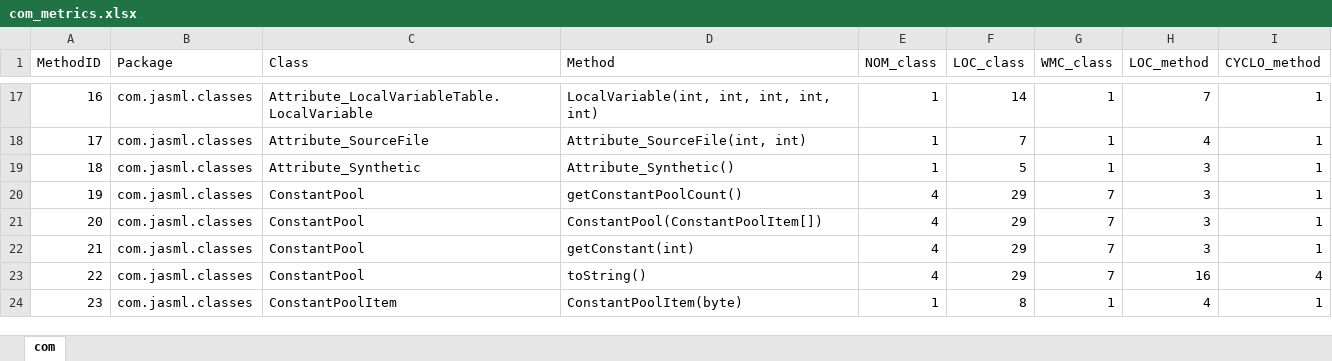
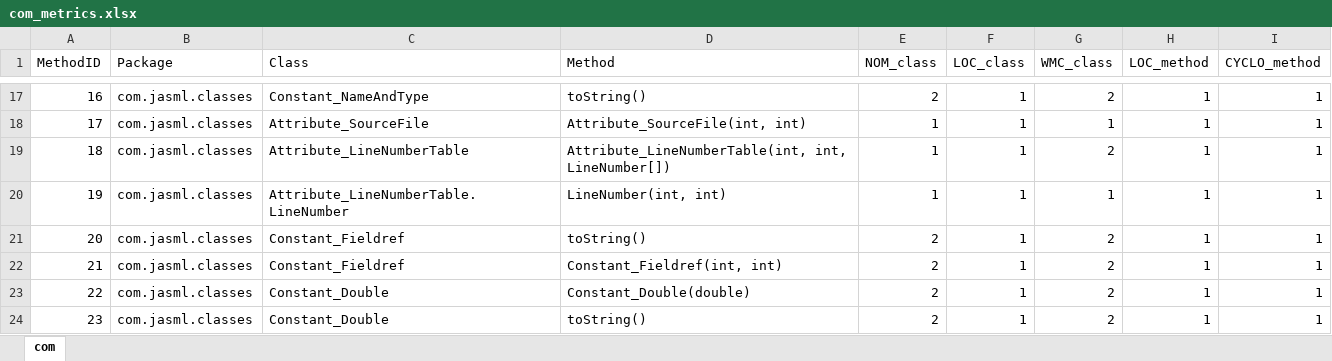
Before and after one commit to miguelchenriques/ES-2Sem-2021-Grupo2, an Excel workbook: com_metrics.xlsx, sheet com, drawn as a sheet; only a part is shown, gaps mark what is left out; values as stored, in another font and other column widths than the file's, no borders; the diff covers the shown part only; the diff names each change by its address in the sheet, - before the commit and + after, or states it on an @@ line.

```diff
--- a/com_metrics.xlsx (sheet com)
+++ b/com_metrics.xlsx (sheet com)
-C17 (Class): Attribute_LocalVariableTable.LocalVariable
+C17 (Class): Constant_NameAndType
-D17 (Method): LocalVariable(int, int, int, int, int)
+D17 (Method): toString()
-E17 (NOM_class): 1
+E17 (NOM_class): 2
-F17 (LOC_class): 14
+F17 (LOC_class): 1
-G17 (WMC_class): 1
+G17 (WMC_class): 2
-H17 (LOC_method): 7
+H17 (LOC_method): 1
-F18 (LOC_class): 7
+F18 (LOC_class): 1
-H18 (LOC_method): 4
+H18 (LOC_method): 1
-C19 (Class): Attribute_Synthetic
+C19 (Class): Attribute_LineNumberTable
-D19 (Method): Attribute_Synthetic()
+D19 (Method): Attribute_LineNumberTable(int, int, LineNumber[])
-F19 (LOC_class): 5
+F19 (LOC_class): 1
-G19 (WMC_class): 1
+G19 (WMC_class): 2
-H19:H22 (LOC_method): 3
+H19:H22 (LOC_method): 1
-C20 (Class): ConstantPool
+C20 (Class): Attribute_LineNumberTable.LineNumber
-D20 (Method): getConstantPoolCount()
+D20 (Method): LineNumber(int, int)
-E20 (NOM_class): 4
+E20 (NOM_class): 1
-F20:F23 (LOC_class): 29
+F20:F23 (LOC_class): 1
-G20 (WMC_class): 7
+G20 (WMC_class): 1
-C21:C22 (Class): ConstantPool
+C21:C22 (Class): Constant_Fieldref
-D21 (Method): ConstantPool(ConstantPoolItem[])
+D21 (Method): toString()
-E21:E23 (NOM_class): 4
+E21:E23 (NOM_class): 2
-G21:G23 (WMC_class): 7
+G21:G23 (WMC_class): 2
-D22 (Method): getConstant(int)
+D22 (Method): Constant_Fieldref(int, int)
-C23 (Class): ConstantPool
+C23 (Class): Constant_Double
-D23 (Method): toString()
+D23 (Method): Constant_Double(double)
-H23 (LOC_method): 16
+H23 (LOC_method): 1
-I23 (CYCLO_method): 4
+I23 (CYCLO_method): 1
-C24 (Class): ConstantPoolItem
+C24 (Class): Constant_Double
-D24 (Method): ConstantPoolItem(byte)
+D24 (Method): toString()
-E24 (NOM_class): 1
+E24 (NOM_class): 2
-F24 (LOC_class): 8
+F24 (LOC_class): 1
-G24 (WMC_class): 1
+G24 (WMC_class): 2
-H24 (LOC_method): 4
+H24 (LOC_method): 1
```
Also changed, not shown: 1730 edited cells elsewhere in this sheet, 2 other files.
